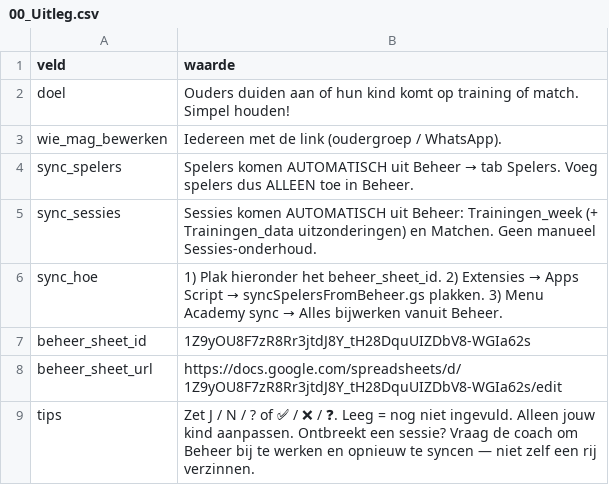
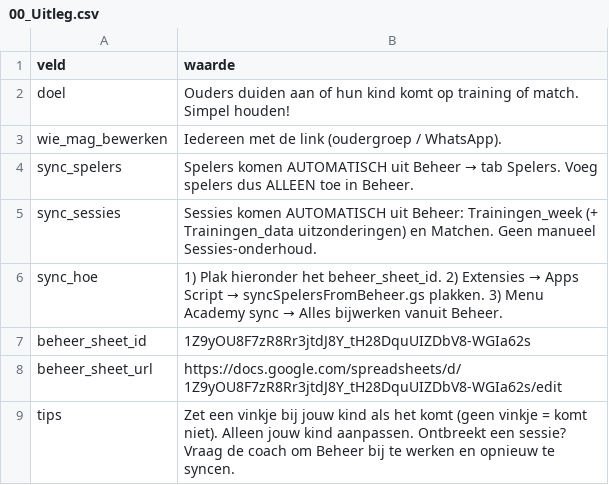
Before and after one commit to bartlens/leuven-bears-academy, a CSV file: sheet-templates/team-aanwezigheid/00_Uitleg.csv, drawn as a sheet.

```diff
--- a/sheet-templates/team-aanwezigheid/00_Uitleg.csv
+++ b/sheet-templates/team-aanwezigheid/00_Uitleg.csv
@@ -8,2 +8,2 @@ beheer_sheet_id,1Z9yOU8F7zR8Rr3jtdJ8Y_tH28DquUIZDbV8-WGIa62s
 beheer_sheet_url,https://docs.google.com/spreadsheets/d/1Z9yOU8F7zR8Rr3jtdJ8Y_tH28DquUIZDbV8-WGIa62s/edit
-tips,"Zet J / N / ? of ✅ / ❌ / ❓. Leeg = nog niet ingevuld. Alleen jouw kind aanpassen. Ontbreekt een sessie? Vraag de coach om Beheer bij te werken en opnieuw te syncen — niet zelf een rij verzinnen."
+tips,"Zet een vinkje bij jouw kind als het komt (geen vinkje = komt niet). Alleen jouw kind aanpassen. Ontbreekt een sessie? Vraag de coach om Beheer bij te werken en opnieuw te syncen."
```
Also changed, not shown: sheet-templates/team-aanwezigheid/00_Lees_mij.csv, sheet-templates/team-aanwezigheid/02_Aanwezigheid.csv, 2 other files.
